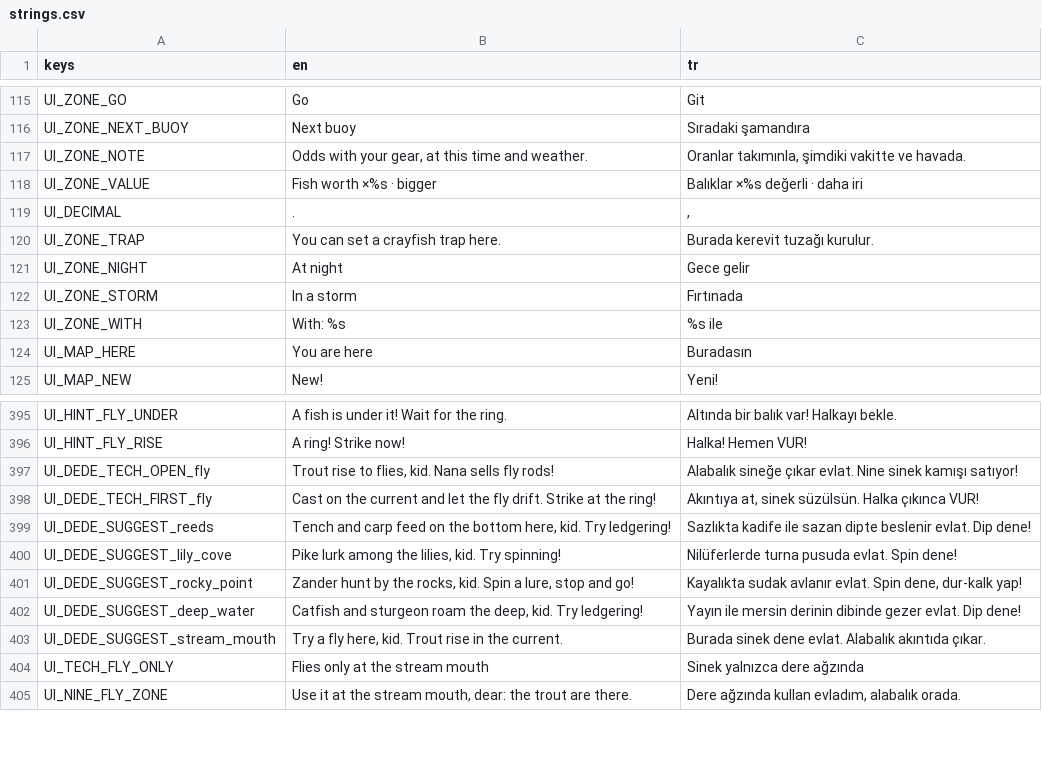
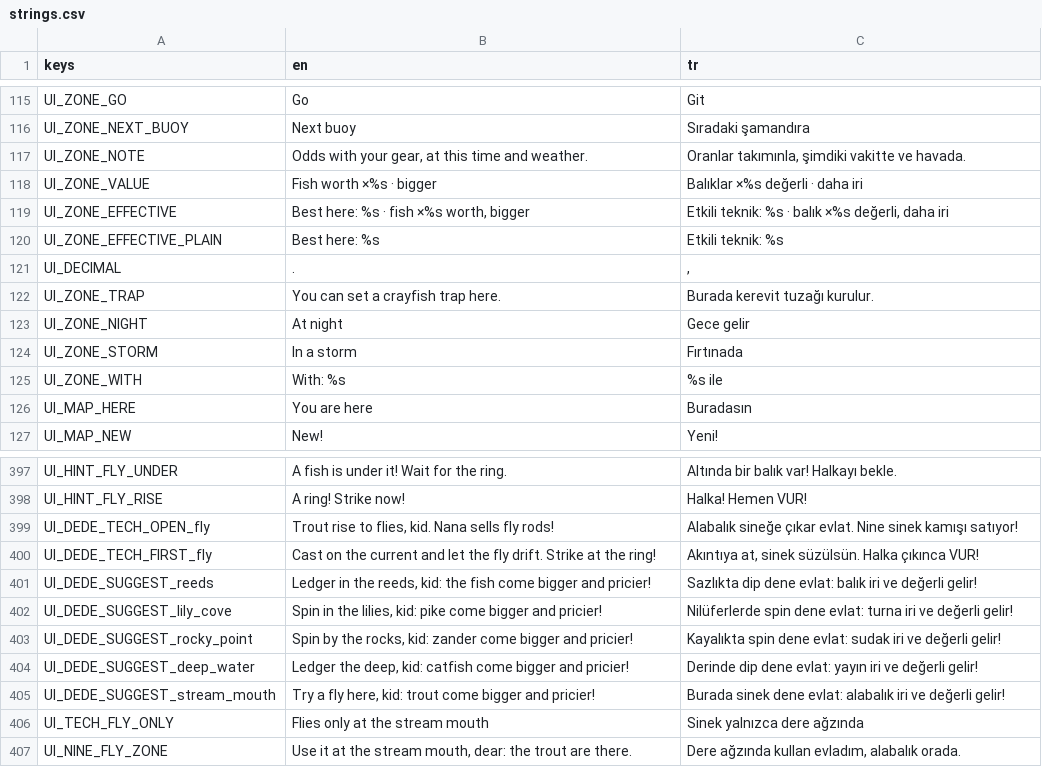
Before and after one commit to ErsinAydogmuss/game1, a CSV file: localization/strings.csv, drawn as a sheet; only a part is shown, gaps mark what is left out.

```diff
--- a/localization/strings.csv
+++ b/localization/strings.csv
@@ -118,2 +118,4 @@ UI_ZONE_NOTE,"Odds with your gear, at this time and weather.","Oranlar takımın
 UI_ZONE_VALUE,Fish worth ×%s · bigger,Balıklar ×%s değerli · daha iri
+UI_ZONE_EFFECTIVE,"Best here: %s · fish ×%s worth, bigger","Etkili teknik: %s · balık ×%s değerli, daha iri"
+UI_ZONE_EFFECTIVE_PLAIN,Best here: %s,Etkili teknik: %s
 UI_DECIMAL,.,","
@@ -398,7 +400,7 @@ UI_DEDE_TECH_OPEN_fly,"Trout rise to flies, kid. Nana sells fly rods!","Alabalı
 UI_DEDE_TECH_FIRST_fly,"Cast on the current and let the fly drift. Strike at the ring!","Akıntıya at, sinek süzülsün. Halka çıkınca VUR!"
-UI_DEDE_SUGGEST_reeds,"Tench and carp feed on the bottom here, kid. Try ledgering!","Sazlıkta kadife ile sazan dipte beslenir evlat. Dip dene!"
-UI_DEDE_SUGGEST_lily_cove,"Pike lurk among the lilies, kid. Try spinning!","Nilüferlerde turna pusuda evlat. Spin dene!"
-UI_DEDE_SUGGEST_rocky_point,"Zander hunt by the rocks, kid. Spin a lure, stop and go!","Kayalıkta sudak avlanır evlat. Spin dene, dur-kalk yap!"
-UI_DEDE_SUGGEST_deep_water,"Catfish and sturgeon roam the deep, kid. Try ledgering!","Yayın ile mersin derinin dibinde gezer evlat. Dip dene!"
-UI_DEDE_SUGGEST_stream_mouth,"Try a fly here, kid. Trout rise in the current.","Burada sinek dene evlat. Alabalık akıntıda çıkar."
+UI_DEDE_SUGGEST_reeds,"Ledger in the reeds, kid: the fish come bigger and pricier!","Sazlıkta dip dene evlat: balık iri ve değerli gelir!"
+UI_DEDE_SUGGEST_lily_cove,"Spin in the lilies, kid: pike come bigger and pricier!","Nilüferlerde spin dene evlat: turna iri ve değerli gelir!"
+UI_DEDE_SUGGEST_rocky_point,"Spin by the rocks, kid: zander come bigger and pricier!","Kayalıkta spin dene evlat: sudak iri ve değerli gelir!"
+UI_DEDE_SUGGEST_deep_water,"Ledger the deep, kid: catfish come bigger and pricier!","Derinde dip dene evlat: yayın iri ve değerli gelir!"
+UI_DEDE_SUGGEST_stream_mouth,"Try a fly here, kid: trout come bigger and pricier!","Burada sinek dene evlat: alabalık iri ve değerli gelir!"
 UI_TECH_FLY_ONLY,Flies only at the stream mouth,Sinek yalnızca dere ağzında
```
Also changed, not shown: 16 other files.
